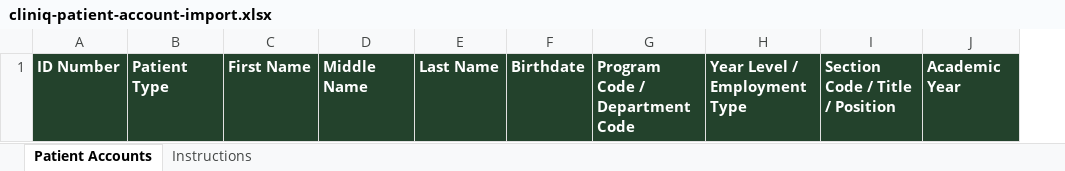
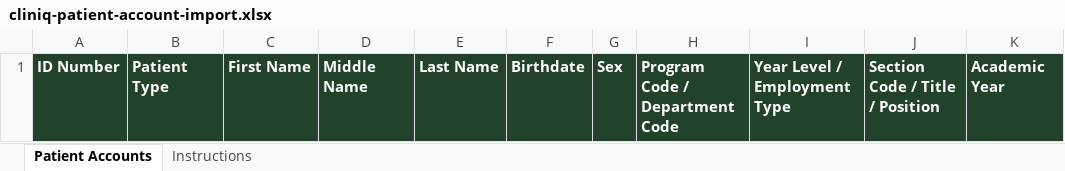
Before and after one commit to NajilBu/CLINiQ, an Excel workbook: public/assets/templates/cliniq-patient-account-import.xlsx, sheet Patient Accounts, drawn as a sheet; values as stored, in another font and other column widths than the file's, no borders; the diff names each change by its address in the sheet, - before the commit and + after, or states it on an @@ line.

```diff
--- a/public/assets/templates/cliniq-patient-account-import.xlsx (sheet Patient Accounts)
+++ b/public/assets/templates/cliniq-patient-account-import.xlsx (sheet Patient Accounts)
+column G, row 1: Sex
```
Also changed, not shown: sheet Instructions, 14 other files.
